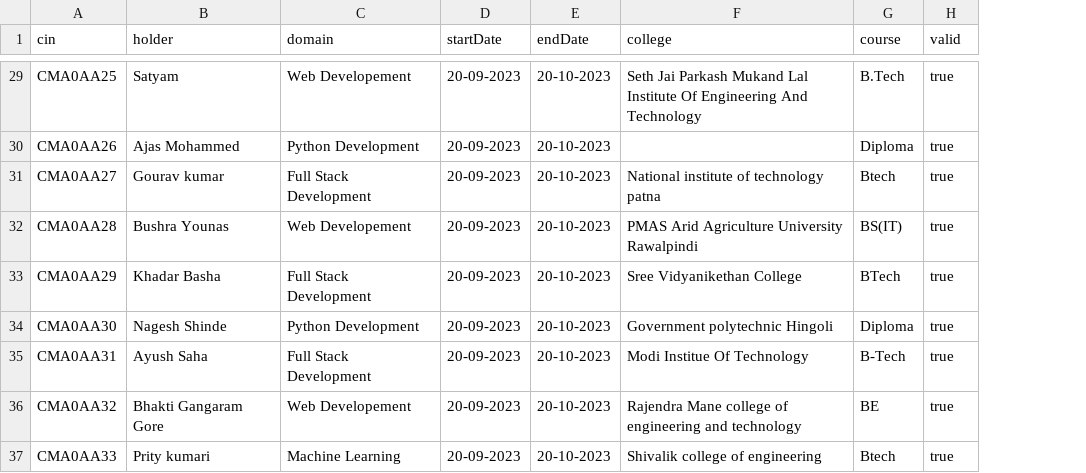
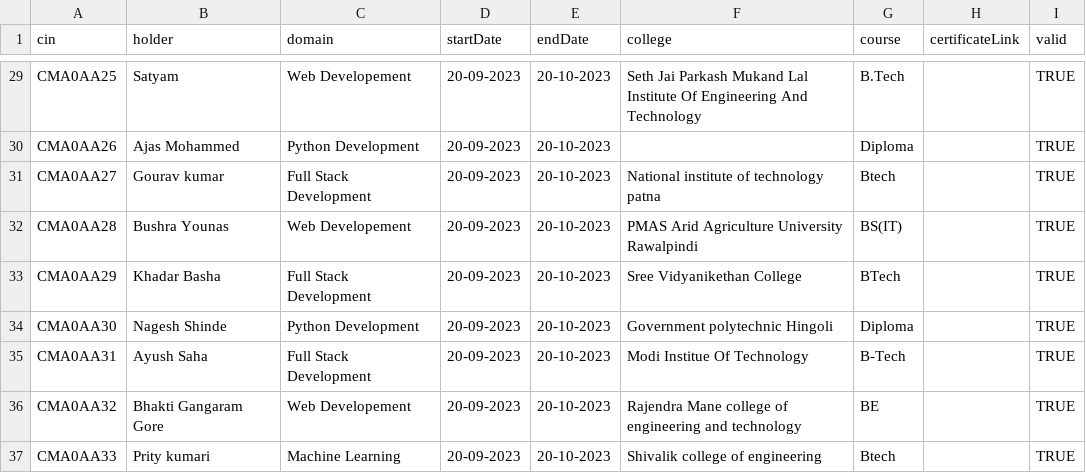
Before and after one commit to uk2023/backend, a CSV file: userdata.csv, drawn as a sheet; only a part is shown, gaps mark what is left out; addresses are those after the commit; the diff covers the shown part only; the diff names each change by its address in the sheet, - before the commit and + after, or states it on an @@ line.

```diff
--- a/userdata.csv
+++ b/userdata.csv
+column H (certificateLink), empty
-I29:I37 (valid): true
+I29:I37 (valid): TRUE
```
Also changed, not shown: 29 edited cells elsewhere in this file.
